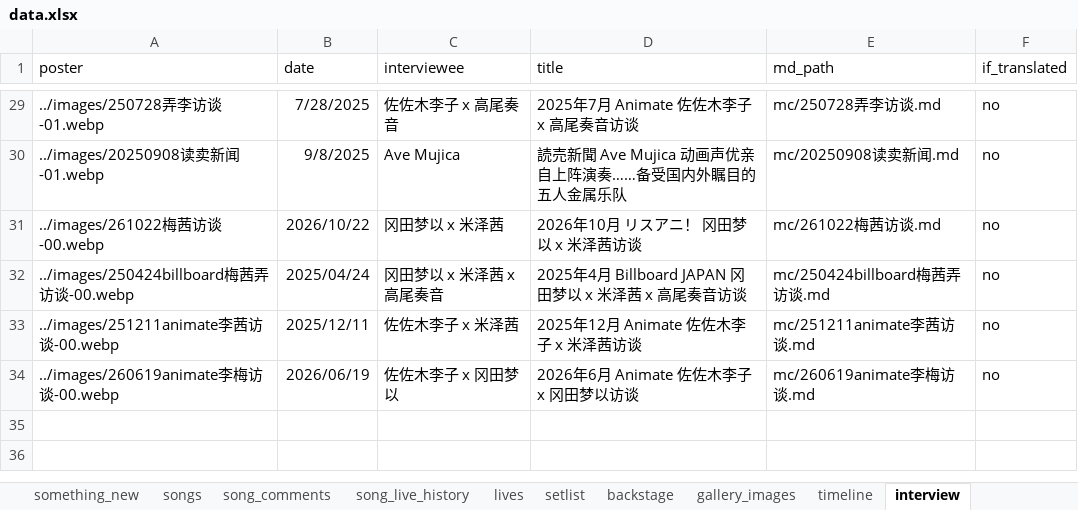
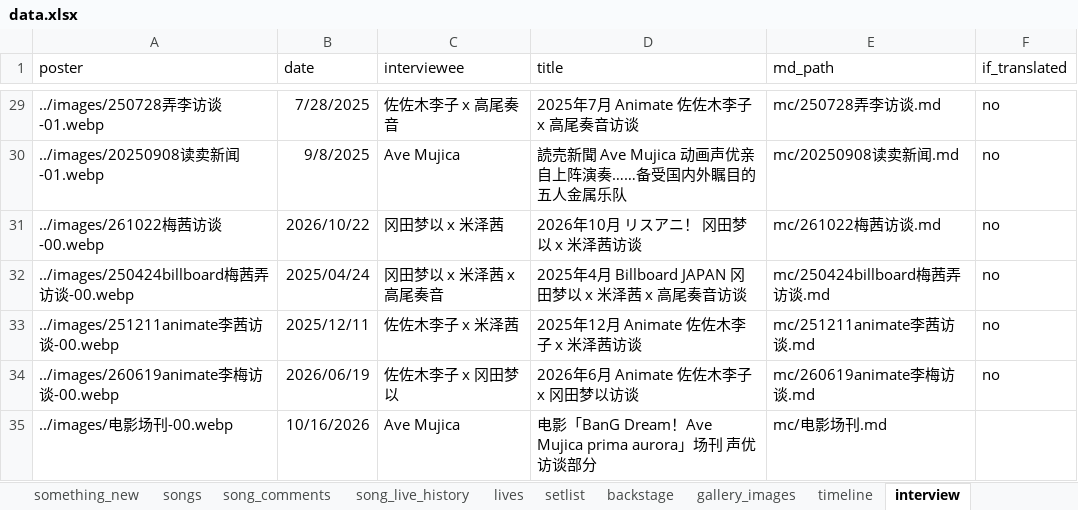
Before and after one commit to yuminle159/MujicaTimeLineWeb, an Excel workbook: _data/data.xlsx, sheet interview, drawn as a sheet; only a part is shown, gaps mark what is left out; values as stored, in another font and other column widths than the file's, no borders; the diff names each change by its address in the sheet, - before the commit and + after, or states it on an @@ line.

```diff
--- a/_data/data.xlsx (sheet interview)
+++ b/_data/data.xlsx (sheet interview)
+row 35: ../images/电影场刊-00.webp | 10/16/2026 | Ave Mujica | 电影「BanG Dream！Ave Mujica prima aurora」场刊 声优访谈部分 | mc/电影场刊.md
```
Also changed, not shown: sheet timeline, hidden cells, 26 other files.
